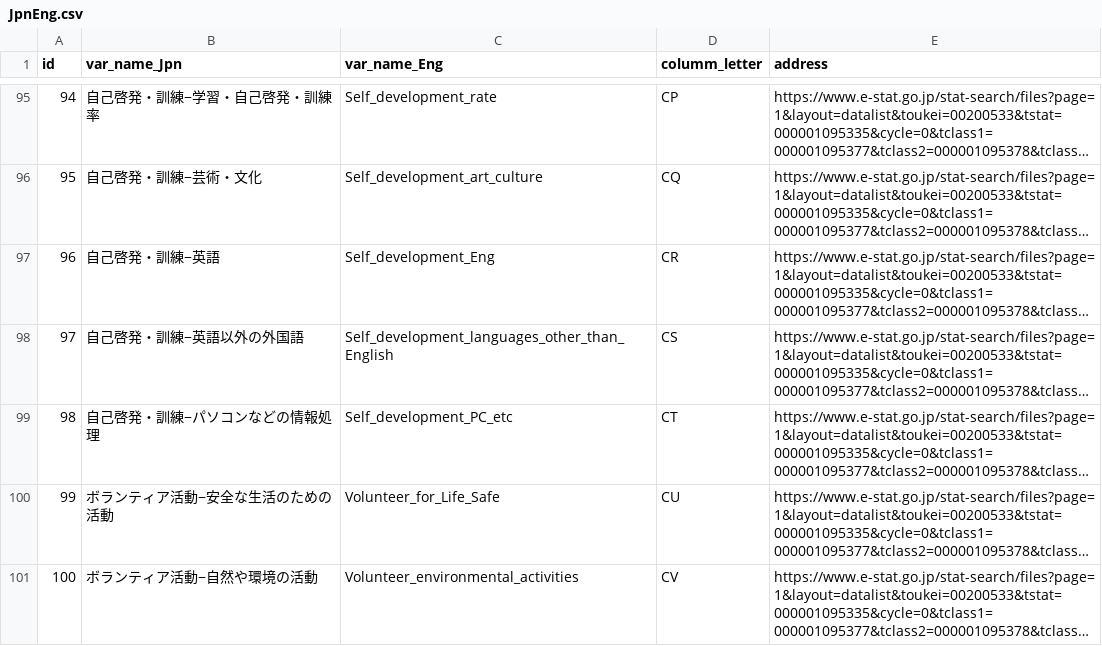
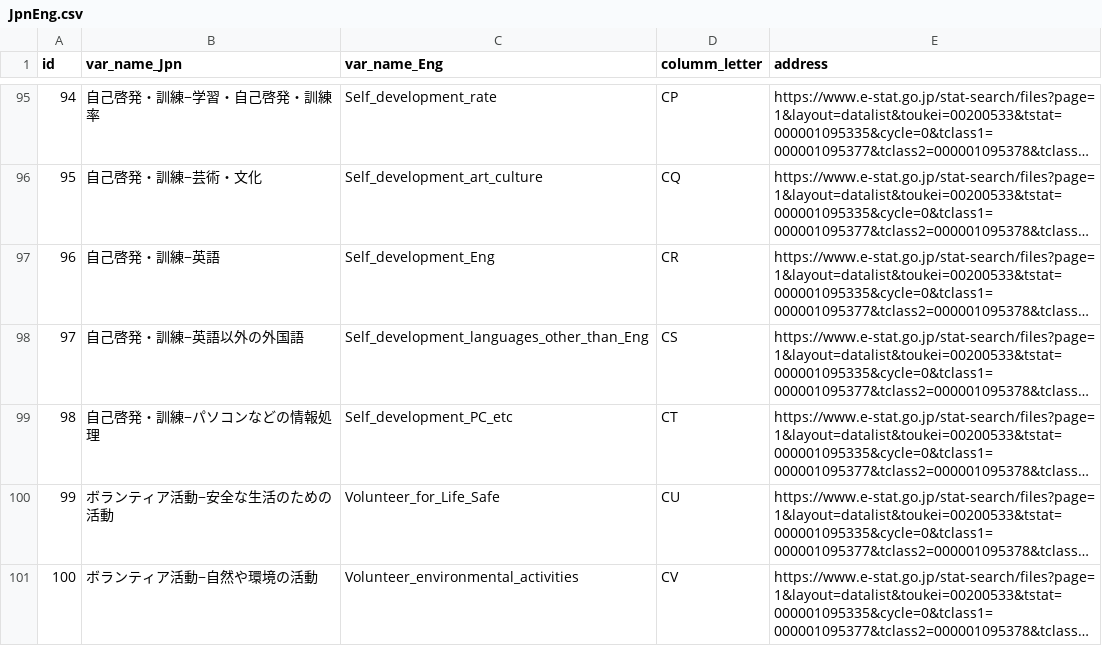
Before and after one commit to luka3117/ClassData, a CSV file: Wakayama/JpnEng.csv, drawn as a sheet; only a part is shown, gaps mark what is left out; long unchanged cells end in …; the diff names each change by its address in the sheet, - before the commit and + after, or states it on an @@ line.

Commit message:
self eng　変更

```diff
--- a/Wakayama/JpnEng.csv
+++ b/Wakayama/JpnEng.csv
-C98 (var_name_Eng): Self_development_languages_other_than_English
+C98 (var_name_Eng): Self_development_languages_other_than_Eng
```
